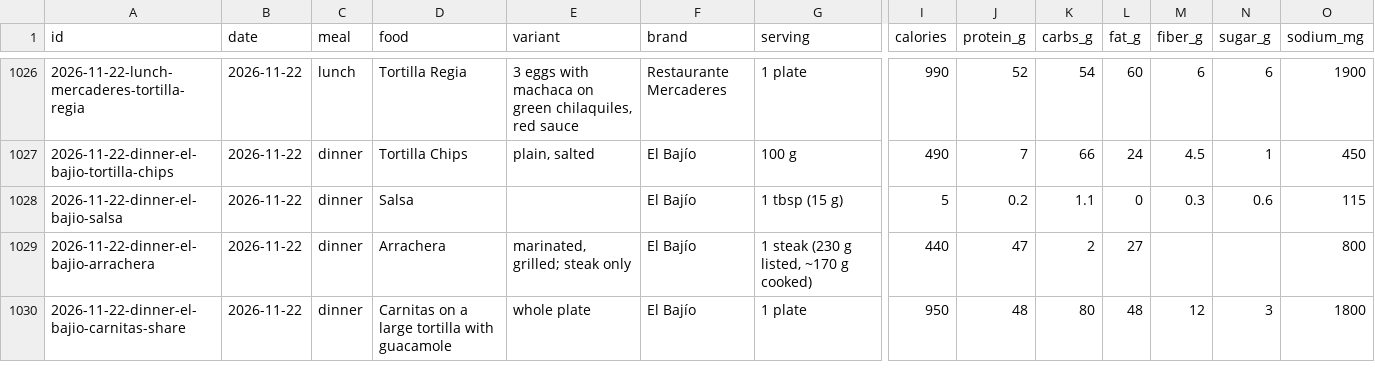
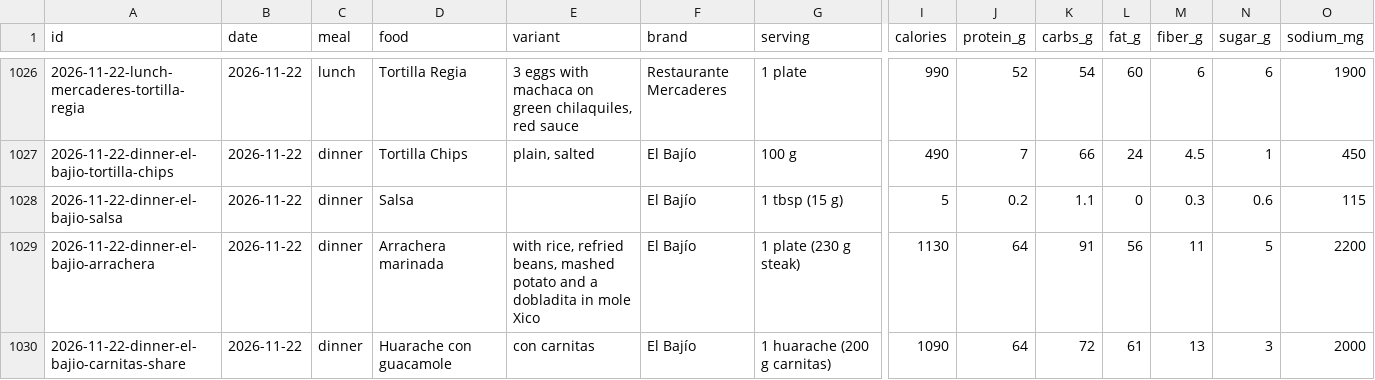
Before and after one commit to soldoutbudokan/Health, a CSV file: data/log.csv, drawn as a sheet; only a part is shown, gaps mark what is left out; the diff names each change by its address in the sheet, - before the commit and + after, or states it on an @@ line.

Commit message:
Correct Nov 22 dinner from El Bajío's menu: arrachera is the full plate with rice, beans, puré and a mole dobladita; the carnitas dish is the huarache

```diff
--- a/data/log.csv
+++ b/data/log.csv
-D1029 (food): Arrachera
+D1029 (food): Arrachera marinada
-E1029 (variant): marinated, grilled; steak only
+E1029 (variant): with rice, refried beans, mashed potato and a dobladita in mole Xico
-G1029 (serving): 1 steak (230 g listed, ~170 g cooked)
+G1029 (serving): 1 plate (230 g steak)
-I1029 (calories): 440
+I1029 (calories): 1130
-J1029 (protein_g): 47
+J1029 (protein_g): 64
-K1029 (carbs_g): 2
+K1029 (carbs_g): 91
-L1029 (fat_g): 27
+L1029 (fat_g): 56
-M1029 (fiber_g): (empty)
+M1029 (fiber_g): 11
-N1029 (sugar_g): (empty)
+N1029 (sugar_g): 5
-O1029 (sodium_mg): 800
+O1029 (sodium_mg): 2200
-D1030 (food): Carnitas on a large tortilla with guacamole
+D1030 (food): Huarache con guacamole
-E1030 (variant): whole plate
+E1030 (variant): con carnitas
-G1030 (serving): 1 plate
+G1030 (serving): 1 huarache (200 g carnitas)
-I1030 (calories): 950
+I1030 (calories): 1090
-J1030 (protein_g): 48
+J1030 (protein_g): 64
-K1030 (carbs_g): 80
+K1030 (carbs_g): 72
-L1030 (fat_g): 48
+L1030 (fat_g): 61
-M1030 (fiber_g): 12
+M1030 (fiber_g): 13
-O1030 (sodium_mg): 1800
+O1030 (sodium_mg): 2000
```
Also changed, not shown: 1 other file.
